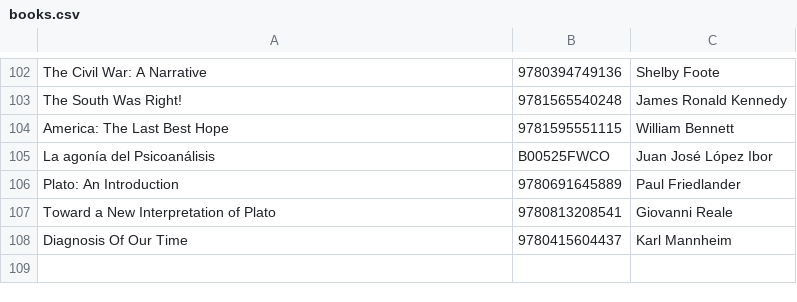
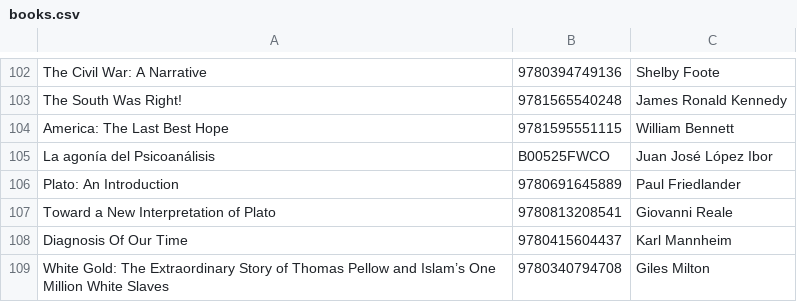
Before and after one commit to xunilrj/xunilrj.github.io, a CSV file: livrosdb/books.csv, drawn as a sheet; only a part is shown, gaps mark what is left out; the diff names each change by its address in the sheet, - before the commit and + after, or states it on an @@ line.

```diff
--- a/livrosdb/books.csv
+++ b/livrosdb/books.csv
+row 109: White Gold: The Extraordinary Story of Thomas Pellow and Islam’s One Million White Slaves | 9780340794708 | Giles Milton
```
Also changed, not shown: livrosdb/suggestion.links.csv, 5 other files.
